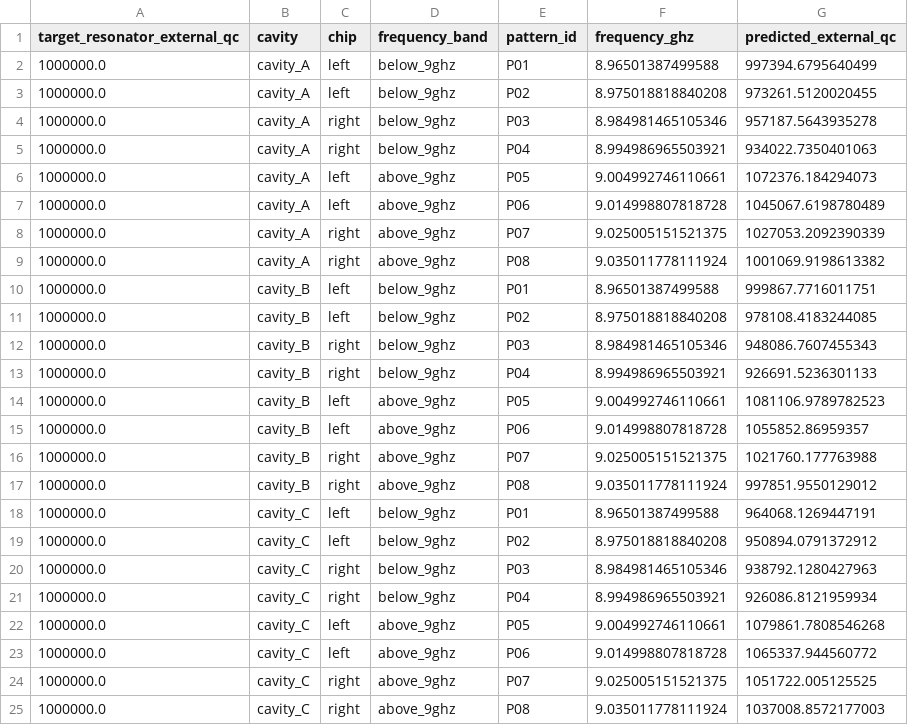
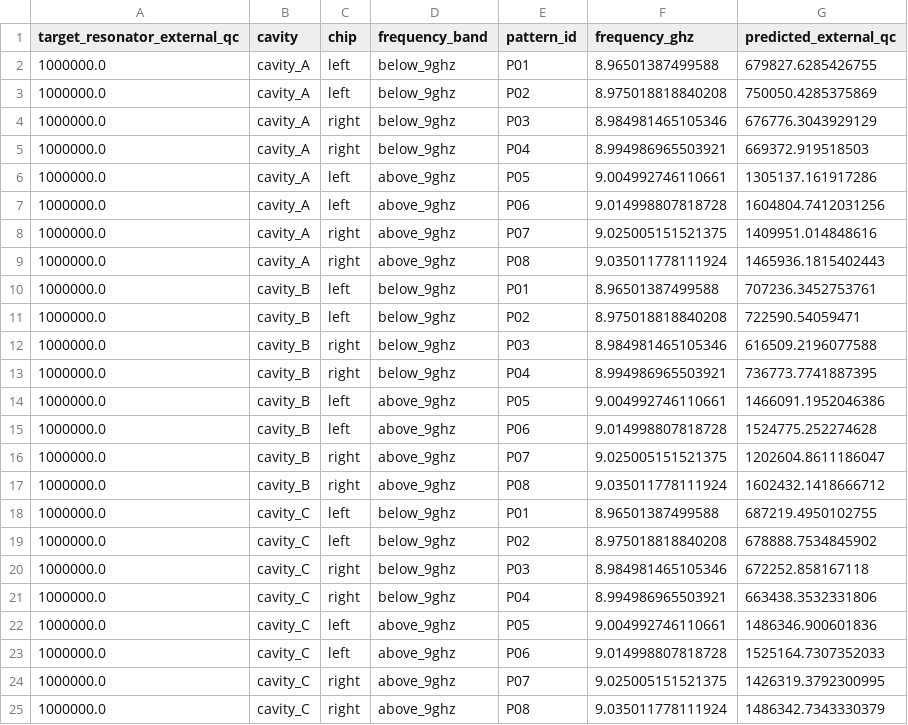
Before and after one commit to perlson713/geerlings-al-kinetic-resonator, a CSV file: results/four_resonator_chip/centered_square_qc_predictions.csv, drawn as a sheet.

```diff
--- a/results/four_resonator_chip/centered_square_qc_predictions.csv
+++ b/results/four_resonator_chip/centered_square_qc_predictions.csv
@@ -1,25 +1,25 @@
 target_resonator_external_qc,cavity,chip,frequency_band,pattern_id,frequency_ghz,predicted_external_qc
-1000000.0,cavity_A,left,below_9ghz,P01,8.96501387499588,997394.6795640499
-1000000.0,cavity_A,left,below_9ghz,P02,8.975018818840208,973261.5120020455
-1000000.0,cavity_A,right,below_9ghz,P03,8.984981465105346,957187.5643935278
-1000000.0,cavity_A,right,below_9ghz,P04,8.994986965503921,934022.7350401063
-1000000.0,cavity_A,left,above_9ghz,P05,9.004992746110661,1072376.184294073
-1000000.0,cavity_A,left,above_9ghz,P06,9.014998807818728,1045067.6198780489
-1000000.0,cavity_A,right,above_9ghz,P07,9.025005151521375,1027053.2092390339
-1000000.0,cavity_A,right,above_9ghz,P08,9.035011778111924,1001069.9198613382
-1000000.0,cavity_B,left,below_9ghz,P01,8.96501387499588,999867.7716011751
-1000000.0,cavity_B,left,below_9ghz,P02,8.975018818840208,978108.4183244085
-1000000.0,cavity_B,right,below_9ghz,P03,8.984981465105346,948086.7607455343
-1000000.0,cavity_B,right,below_9ghz,P04,8.994986965503921,926691.5236301133
-1000000.0,cavity_B,left,above_9ghz,P05,9.004992746110661,1081106.9789782523
-1000000.0,cavity_B,left,above_9ghz,P06,9.014998807818728,1055852.86959357
-1000000.0,cavity_B,right,above_9ghz,P07,9.025005151521375,1021760.177763988
-1000000.0,cavity_B,right,above_9ghz,P08,9.035011778111924,997851.9550129012
-1000000.0,cavity_C,left,below_9ghz,P01,8.96501387499588,964068.1269447191
-1000000.0,cavity_C,left,below_9ghz,P02,8.975018818840208,950894.0791372912
-1000000.0,cavity_C,right,below_9ghz,P03,8.984981465105346,938792.1280427963
-1000000.0,cavity_C,right,below_9ghz,P04,8.994986965503921,926086.8121959934
-1000000.0,cavity_C,left,above_9ghz,P05,9.004992746110661,1079861.7808546268
-1000000.0,cavity_C,left,above_9ghz,P06,9.014998807818728,1065337.944560772
-1000000.0,cavity_C,right,above_9ghz,P07,9.025005151521375,1051722.005125525
-1000000.0,cavity_C,right,above_9ghz,P08,9.035011778111924,1037008.8572177003
+1000000.0,cavity_A,left,below_9ghz,P01,8.96501387499588,679827.6285426755
+1000000.0,cavity_A,left,below_9ghz,P02,8.975018818840208,750050.4285375869
+1000000.0,cavity_A,right,below_9ghz,P03,8.984981465105346,676776.3043929129
+1000000.0,cavity_A,right,below_9ghz,P04,8.994986965503921,669372.919518503
+1000000.0,cavity_A,left,above_9ghz,P05,9.004992746110661,1305137.161917286
+1000000.0,cavity_A,left,above_9ghz,P06,9.014998807818728,1604804.7412031256
+1000000.0,cavity_A,right,above_9ghz,P07,9.025005151521375,1409951.014848616
+1000000.0,cavity_A,right,above_9ghz,P08,9.035011778111924,1465936.1815402443
+1000000.0,cavity_B,left,below_9ghz,P01,8.96501387499588,707236.3452753761
+1000000.0,cavity_B,left,below_9ghz,P02,8.975018818840208,722590.54059471
+1000000.0,cavity_B,right,below_9ghz,P03,8.984981465105346,616509.2196077588
+1000000.0,cavity_B,right,below_9ghz,P04,8.994986965503921,736773.7741887395
+1000000.0,cavity_B,left,above_9ghz,P05,9.004992746110661,1466091.1952046386
+1000000.0,cavity_B,left,above_9ghz,P06,9.014998807818728,1524775.252274628
+1000000.0,cavity_B,right,above_9ghz,P07,9.025005151521375,1202604.8611186047
+1000000.0,cavity_B,right,above_9ghz,P08,9.035011778111924,1602432.1418666712
+1000000.0,cavity_C,left,below_9ghz,P01,8.96501387499588,687219.4950102755
+1000000.0,cavity_C,left,below_9ghz,P02,8.975018818840208,678888.7534845902
+1000000.0,cavity_C,right,below_9ghz,P03,8.984981465105346,672252.858167118
+1000000.0,cavity_C,right,below_9ghz,P04,8.994986965503921,663438.3532331806
+1000000.0,cavity_C,left,above_9ghz,P05,9.004992746110661,1486346.900601836
+1000000.0,cavity_C,left,above_9ghz,P06,9.014998807818728,1525164.7307352033
+1000000.0,cavity_C,right,above_9ghz,P07,9.025005151521375,1426319.3792300995
+1000000.0,cavity_C,right,above_9ghz,P08,9.035011778111924,1486342.7343330379
```
Also changed, not shown: results/four_resonator_chip/centered_square_pin_calibration.csv, results/four_resonator_chip/centered_square_placements.csv, 26 other files.
